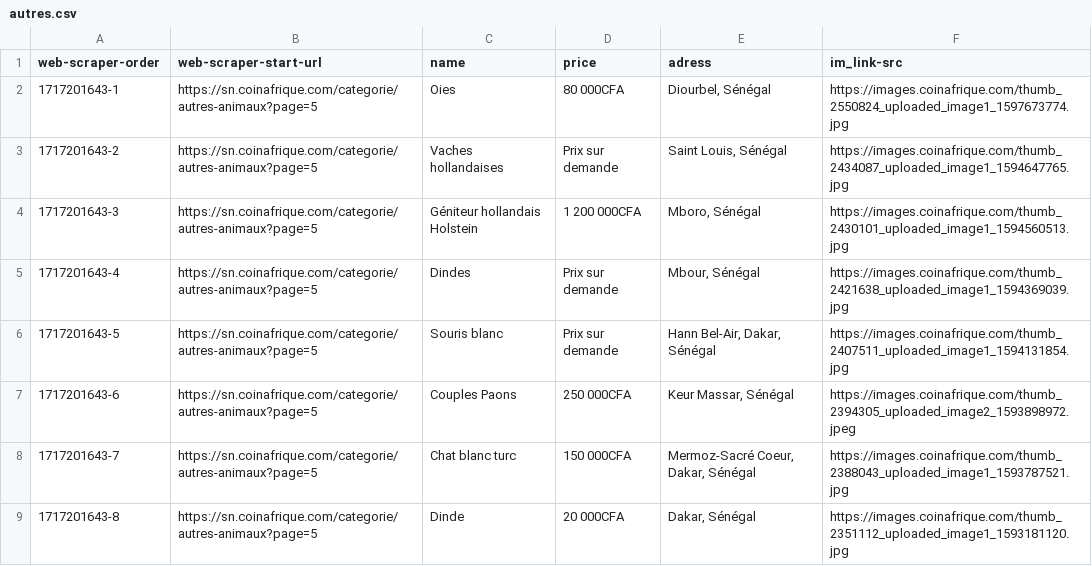
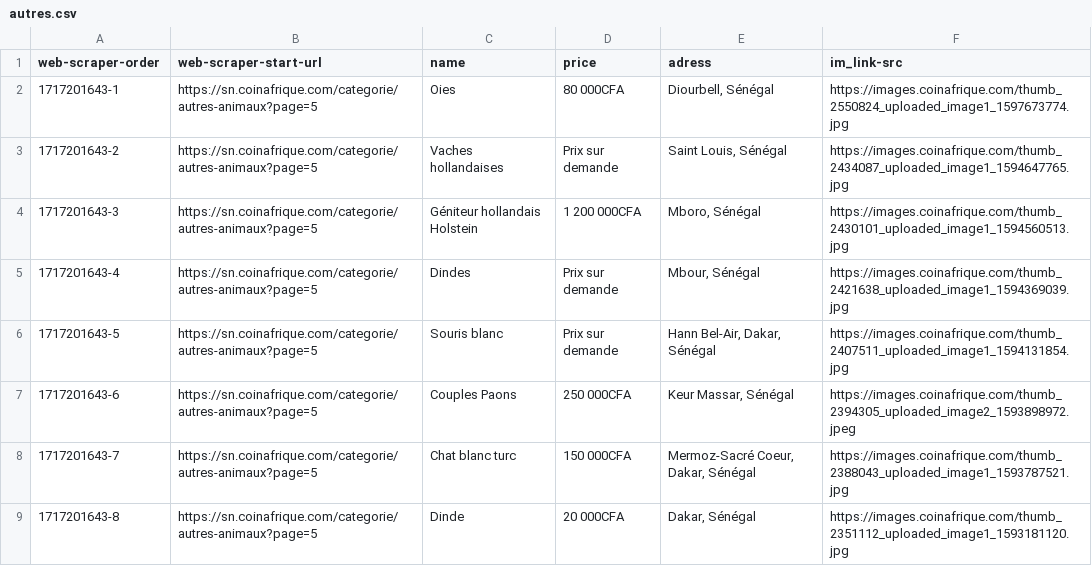
Before and after one commit to Ellehlemado/collect, a CSV file: datas/autres.csv, drawn as a sheet; only a part is shown.

Commit message:
Update autres.csv

```diff
--- a/datas/autres.csv
+++ b/datas/autres.csv
@@ -1,3 +1,3 @@
 web-scraper-order,web-scraper-start-url,name,price,adress,im_link-src
-"1717201643-1","https://sn.coinafrique.com/categorie/autres-animaux?page=5","Oies","80 000CFA","Diourbel, Sénégal","https://images.coinafrique.com/thumb_2550824_uploaded_image1_1597673774.jpg"
+"1717201643-1","https://sn.coinafrique.com/categorie/autres-animaux?page=5","Oies","80 000CFA","Diourbell, Sénégal","https://images.coinafrique.com/thumb_2550824_uploaded_image1_1597673774.jpg"
 "1717201643-2","https://sn.coinafrique.com/categorie/autres-animaux?page=5","Vaches hollandaises","Prix sur demande","Saint Louis, Sénégal","https://images.coinafrique.com/thumb_2434087_uploaded_image1_1594647765.jpg"
```
